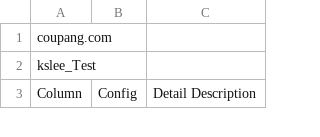
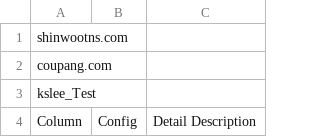
Before and after one commit to whdwls/whdwls, a CSV file: test.csv, drawn as a sheet; only a part is shown.

Commit message:
no message

```diff
--- a/test.csv
+++ b/test.csv
@@ -1 +1,2 @@
+shinwootns.com,,
 coupang.com,,
```
